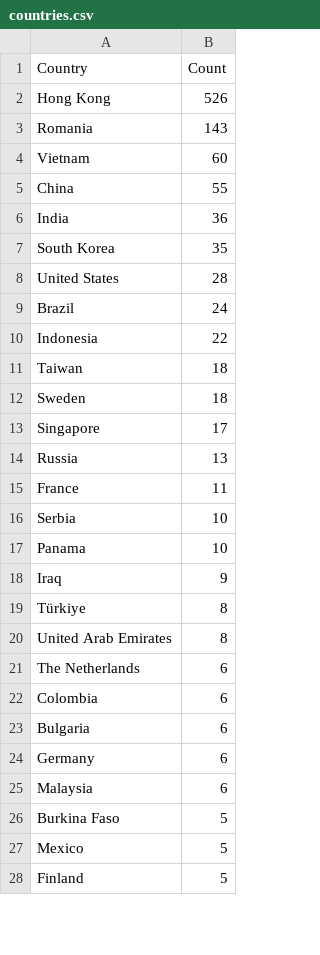
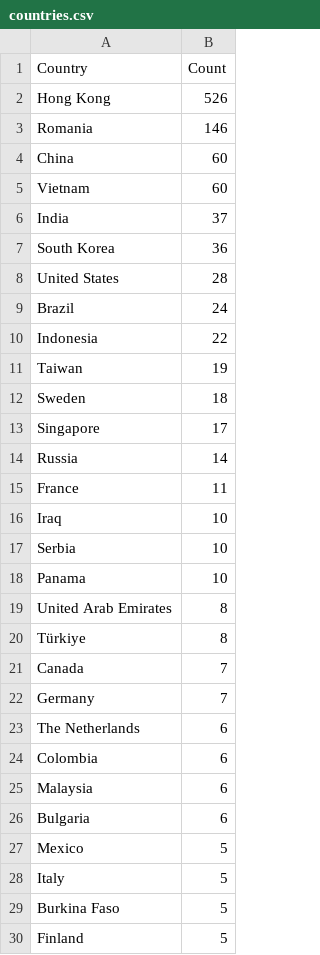
Before and after one commit to Prabhath-de/cowrie-analysis, a CSV file: csv/countries.csv, drawn as a sheet; only a part is shown; the diff covers the shown part only.

```diff
--- a/csv/countries.csv
+++ b/csv/countries.csv
@@ -2,7 +2,7 @@ Country,Count
 Hong Kong,526
-Romania,143
+Romania,146
+China,60
 Vietnam,60
-China,55
-India,36
-South Korea,35
+India,37
+South Korea,36
 United States,28
@@ -10,19 +10,21 @@ Brazil,24
 Indonesia,22
-Taiwan,18
+Taiwan,19
 Sweden,18
 Singapore,17
-Russia,13
+Russia,14
 France,11
+Iraq,10
 Serbia,10
 Panama,10
-Iraq,9
+United Arab Emirates,8
 Türkiye,8
-United Arab Emirates,8
+Canada,7
+Germany,7
 The Netherlands,6
 Colombia,6
+Malaysia,6
 Bulgaria,6
-Germany,6
-Malaysia,6
+Mexico,5
+Italy,5
 Burkina Faso,5
-Mexico,5
 Finland,5
```
Also changed, not shown: 2 added rows, 2 removed rows, 2 moved rows and 2 edited cells elsewhere in this file, csv/all_logs.csv, csv/passwords.csv, 9 other files.
